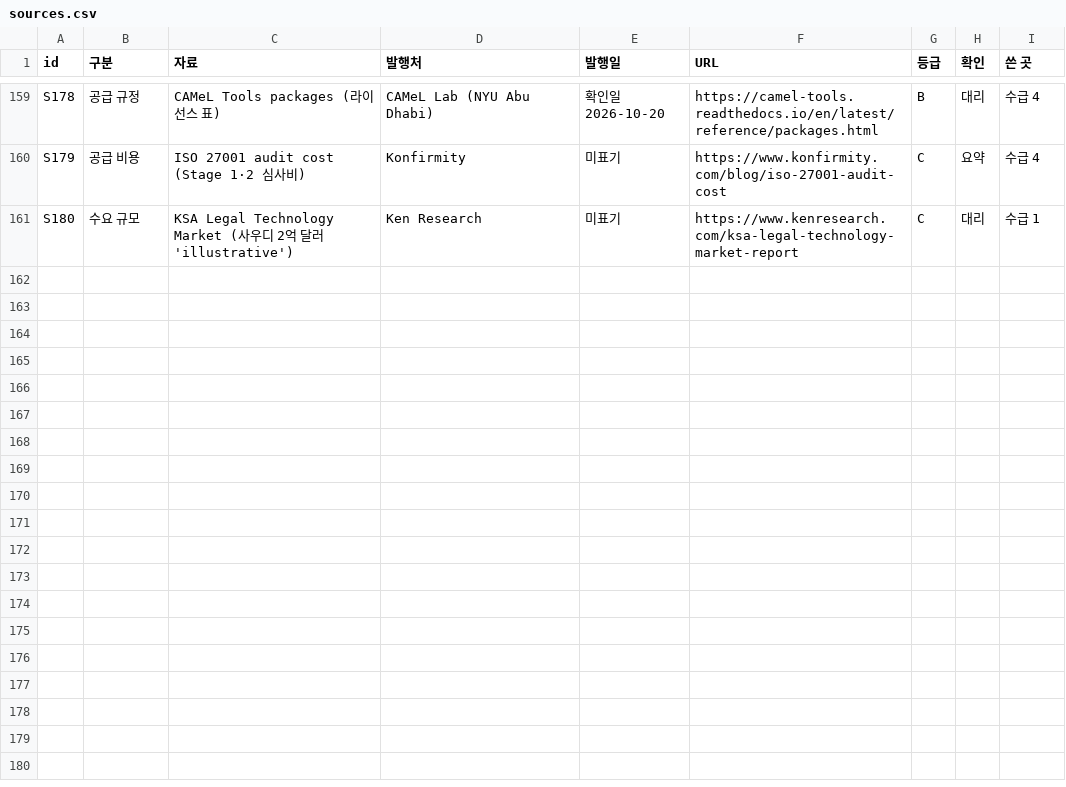
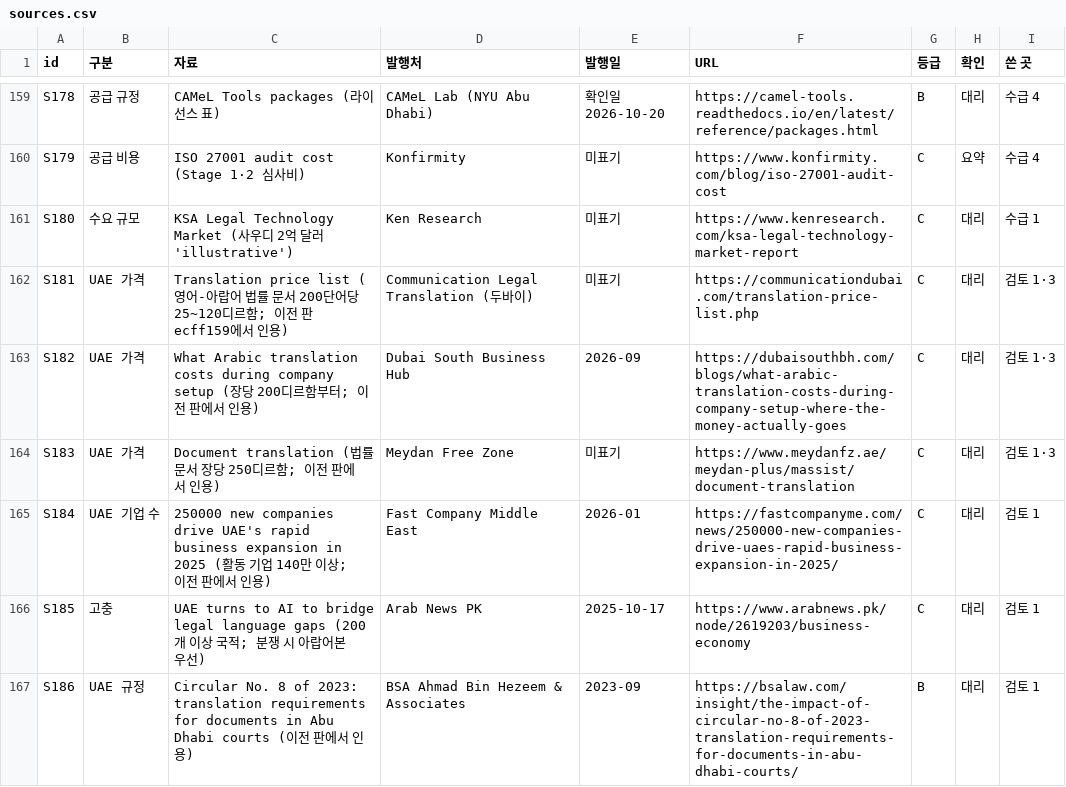
Before and after one commit to dainkil/tashkeel-check, a CSV file: docs/market/sources.csv, drawn as a sheet; only a part is shown, gaps mark what is left out.

Commit message:
Restructure business case to Gulf English-speaking end users without human review
- Business review rewritten: customers are non-Arabic readers in Saudi Arabia
  and the UAE who would otherwise hire a translator; Korean customers and
  translation offices dropped; no human review in the product
- docs/market/recalc_gulf.py: pool, spend, unit economics, scenarios, LLM-seat
  price ceiling and build cost, reproducing the previous Saudi base scenario
- sources.csv: S181-S186 (UAE prices, company count, court rules)
- PROJECT_PLAN: ADR-008, stage 2 scope, business next tasks without interviews
  or human review, risks, change log; README status and known limits

```diff
--- a/docs/market/sources.csv
+++ b/docs/market/sources.csv
@@ -161 +161,7 @@ S179,공급 비용,ISO 27001 audit cost (Stage 1·2 심사비),Konfirmity,미표
 S180,수요 규모,KSA Legal Technology Market (사우디 2억 달러 'illustrative'),Ken Research,미표기,https://www.kenresearch.com/ksa-legal-technology-market-report,C,대리,수급 1
+S181,UAE 가격,Translation price list (영어-아랍어 법률 문서 200단어당 25~120디르함; 이전 판 ecff159에서 인용),Communication Legal Translation (두바이),미표기,https://communicationdubai.com/translation-price-list.php,C,대리,검토 1·3
+S182,UAE 가격,What Arabic translation costs during company setup (장당 200디르함부터; 이전 판에서 인용),Dubai South Business Hub,2026-09,https://dubaisouthbh.com/blogs/what-arabic-translation-costs-during-company-setup-where-the-money-actually-goes,C,대리,검토 1·3
+S183,UAE 가격,Document translation (법률 문서 장당 250디르함; 이전 판에서 인용),Meydan Free Zone,미표기,https://www.meydanfz.ae/meydan-plus/massist/document-translation,C,대리,검토 1·3
+S184,UAE 기업 수,250000 new companies drive UAE's rapid business expansion in 2025 (활동 기업 140만 이상; 이전 판에서 인용),Fast Company Middle East,2026-01,https://fastcompanyme.com/news/250000-new-companies-drive-uaes-rapid-business-expansion-in-2025/,C,대리,검토 1
+S185,고충,UAE turns to AI to bridge legal language gaps (200개 이상 국적; 분쟁 시 아랍어본 우선),Arab News PK,2025-10-17,https://www.arabnews.pk/node/2619203/business-economy,C,대리,검토 1
+S186,UAE 규정,Circular No. 8 of 2023: translation requirements for documents in Abu Dhabi courts (이전 판에서 인용),BSA Ahmad Bin Hezeem & Associates,2023-09,https://bsalaw.com/insight/the-impact-of-circular-no-8-of-2023-translation-requirements-for-documents-in-abu-dhabi-courts/,B,대리,검토 1
```
Also changed, not shown: 4 other files.
